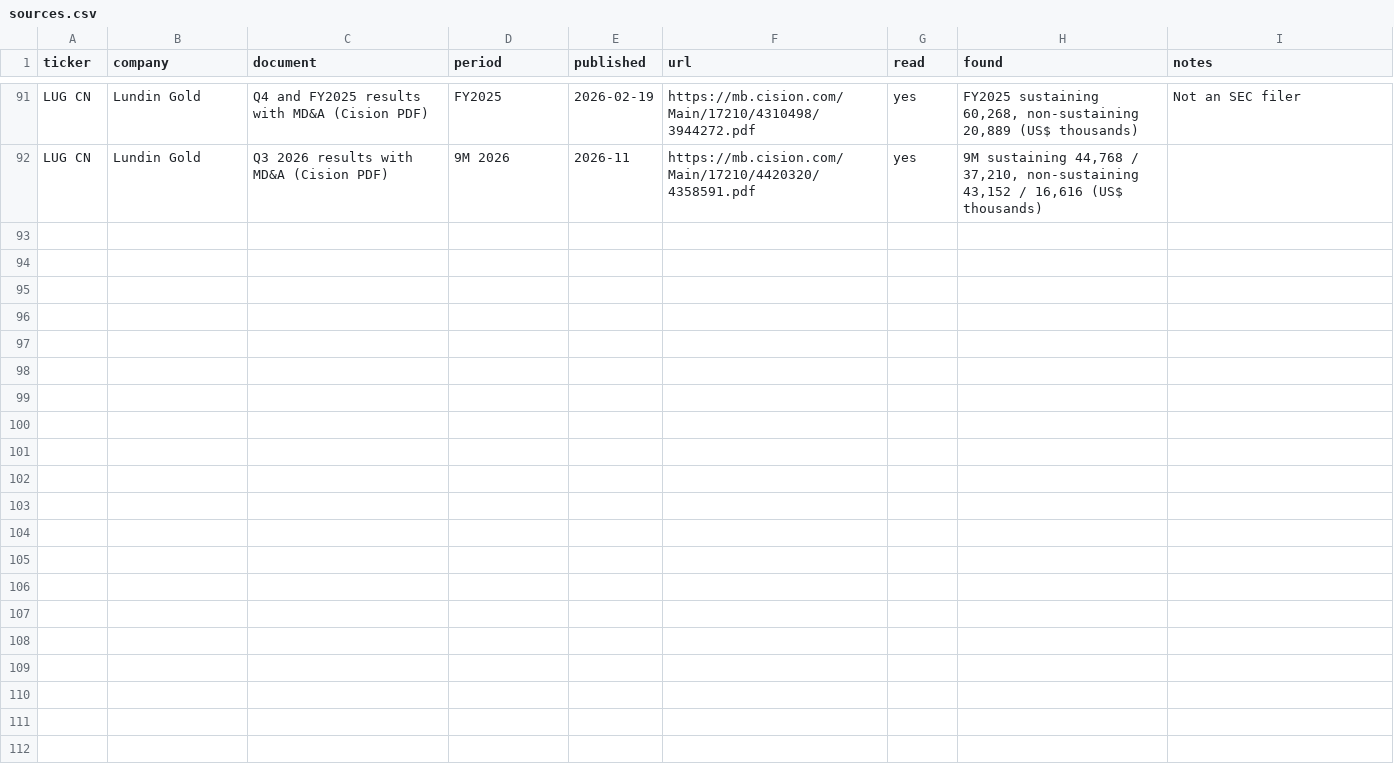
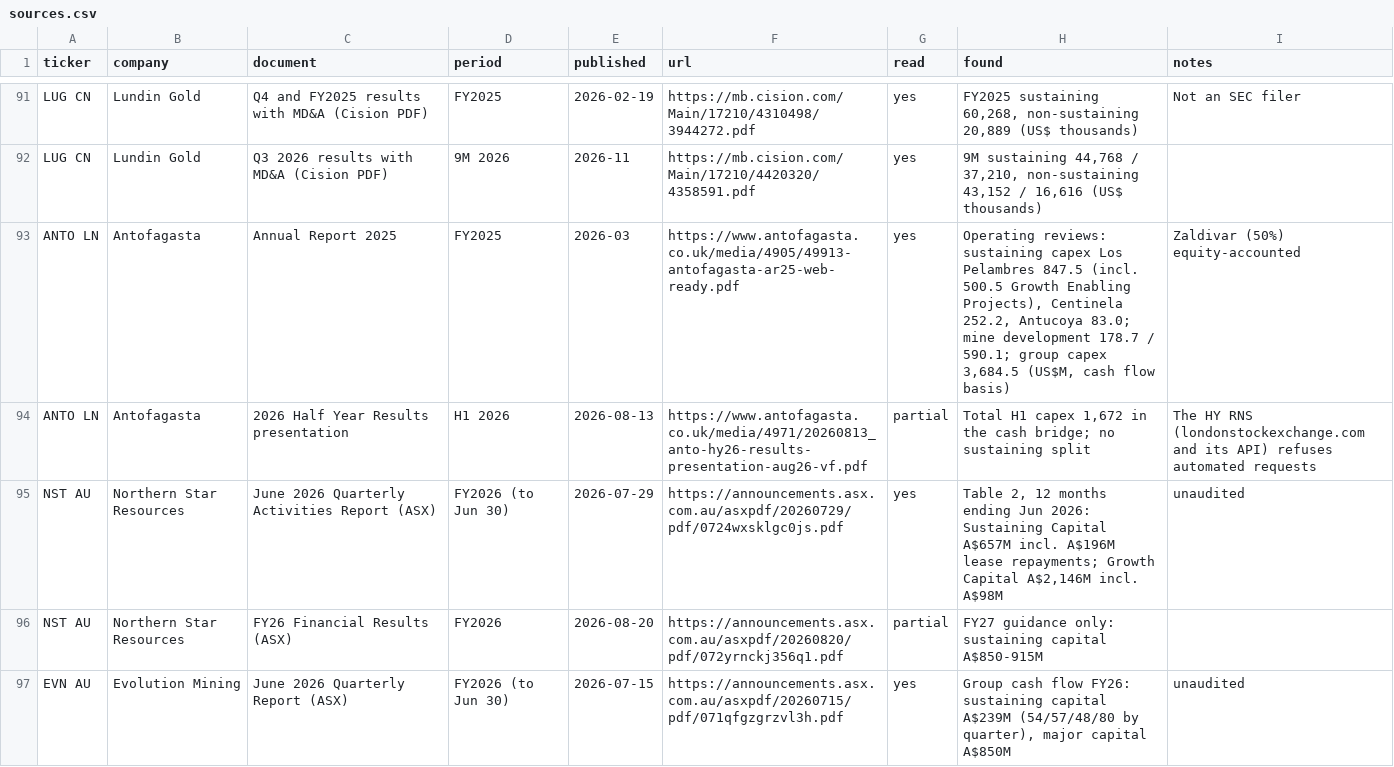
Before and after one commit to rmvw96-spec/mining-company-valuations, a CSV file: data/research/sources.csv, drawn as a sheet; only a part is shown, gaps mark what is left out; the diff names each change by its address in the sheet, - before the commit and + after, or states it on an @@ line.

```diff
--- a/data/research/sources.csv
+++ b/data/research/sources.csv
+row 93: ANTO LN | Antofagasta | Annual Report 2025 | FY2025 | 2026-03 | https://www.antofagasta.co.uk/media/4905/49913-antofagasta-ar25-web-ready.pdf | yes | Operating reviews: sustaining capex Los Pelambres 847.5 (incl. 500.5 Growth Enabling Projects), Centinela 252.2, Antucoya 83.0; mine development 178.7 / 590.1; group capex 3,684.5 (US$M, cash flow basis) | Zaldivar (50%) equity-accounted
+row 94: ANTO LN | Antofagasta | 2026 Half Year Results presentation | H1 2026 | 2026-08-13 | https://www.antofagasta.co.uk/media/4971/20260813_anto-hy26-results-presentation-aug26-vf.pdf | partial | Total H1 capex 1,672 in the cash bridge; no sustaining split | The HY RNS (londonstockexchange.com and its API) refuses automated requests
+row 95: NST AU | Northern Star Resources | June 2026 Quarterly Activities Report (ASX) | FY2026 (to Jun 30) | 2026-07-29 | https://announcements.asx.com.au/asxpdf/20260729/pdf/0724wxsklgc0js.pdf | yes | Table 2, 12 months ending Jun 2026: Sustaining Capital A$657M incl. A$196M lease repayments; Growth Capital A$2,146M incl. A$98M | unaudited
+row 96: NST AU | Northern Star Resources | FY26 Financial Results (ASX) | FY2026 | 2026-08-20 | https://announcements.asx.com.au/asxpdf/20260820/pdf/072yrnckj356q1.pdf | partial | FY27 guidance only: sustaining capital A$850-915M
+row 97: EVN AU | Evolution Mining | June 2026 Quarterly Report (ASX) | FY2026 (to Jun 30) | 2026-07-15 | https://announcements.asx.com.au/asxpdf/20260715/pdf/071qfgzgrzvl3h.pdf | yes | Group cash flow FY26: sustaining capital A$239M (54/57/48/80 by quarter), major capital A$850M | unaudited
```
Also changed, not shown: data/research/capex_periods.csv, data/research/pnav_companies.csv.
